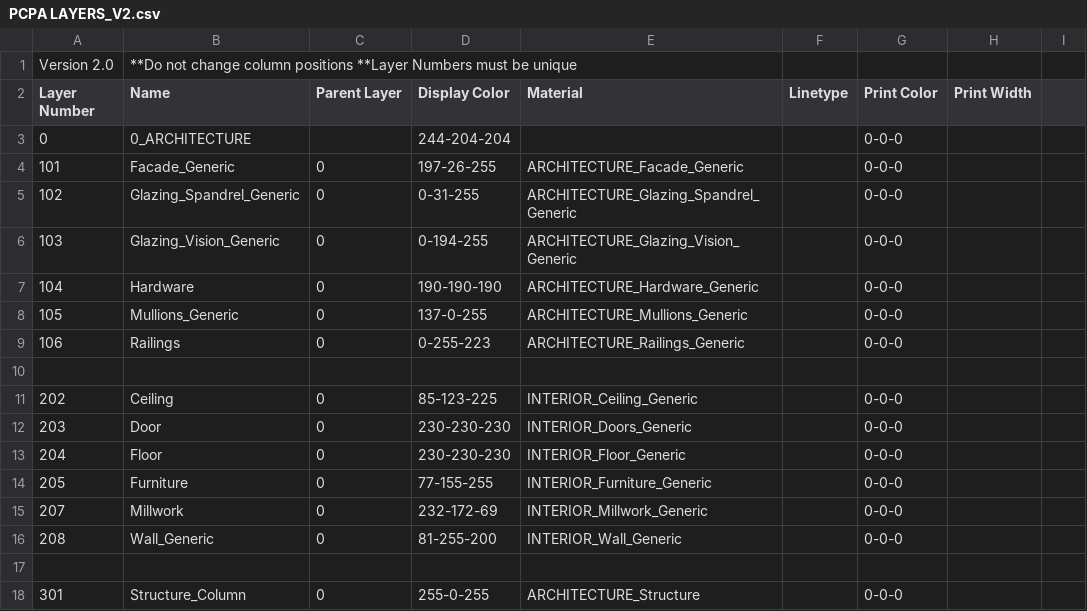
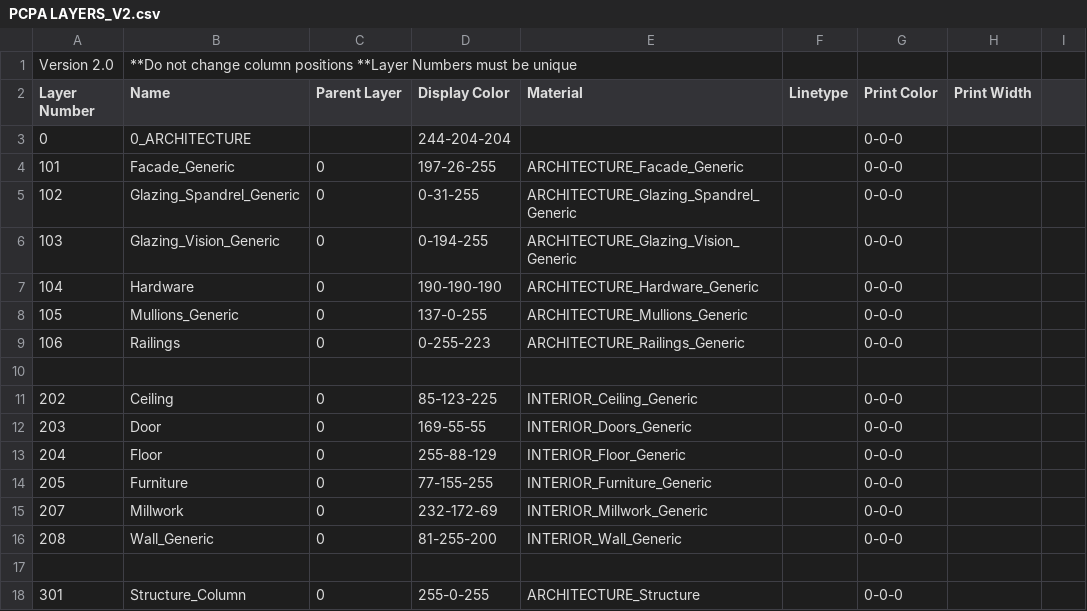
Before and after one commit to tmwarchitecture/PCPA_TOOLS, a CSV file: SCRIPTS/data/PCPA LAYERS_V2.csv, drawn as a sheet; only a part is shown; the diff names each change by its address in the sheet, - before the commit and + after, or states it on an @@ line.

```diff
--- a/SCRIPTS/data/PCPA LAYERS_V2.csv
+++ b/SCRIPTS/data/PCPA LAYERS_V2.csv
-D12 (Display Color): 230-230-230
+D12 (Display Color): 169-55-55
-D13 (Display Color): 230-230-230
+D13 (Display Color): 255-88-129
```
Also changed, not shown: SCRIPTS/data/1807_Drawing-Add Area Tag.csv, SCRIPTS/data/1807_Drawing-Dim Pline.csv, 12 other files.
